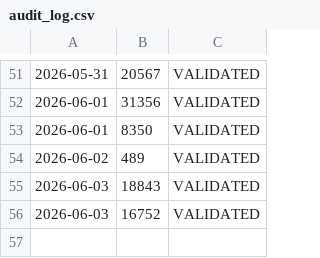
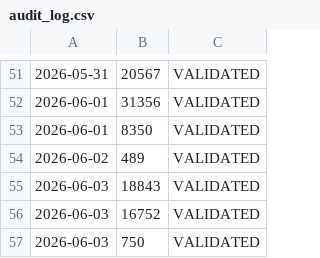
Before and after one commit to Daddy11kiddos/market-audit, a CSV file: audit_log.csv, drawn as a sheet; only a part is shown, gaps mark what is left out; the diff names each change by its address in the sheet, - before the commit and + after, or states it on an @@ line.

Commit message:
chore: archive yesterday's results

```diff
--- a/audit_log.csv
+++ b/audit_log.csv
+row 57: 2026-06-03 | 750 | VALIDATED
```
